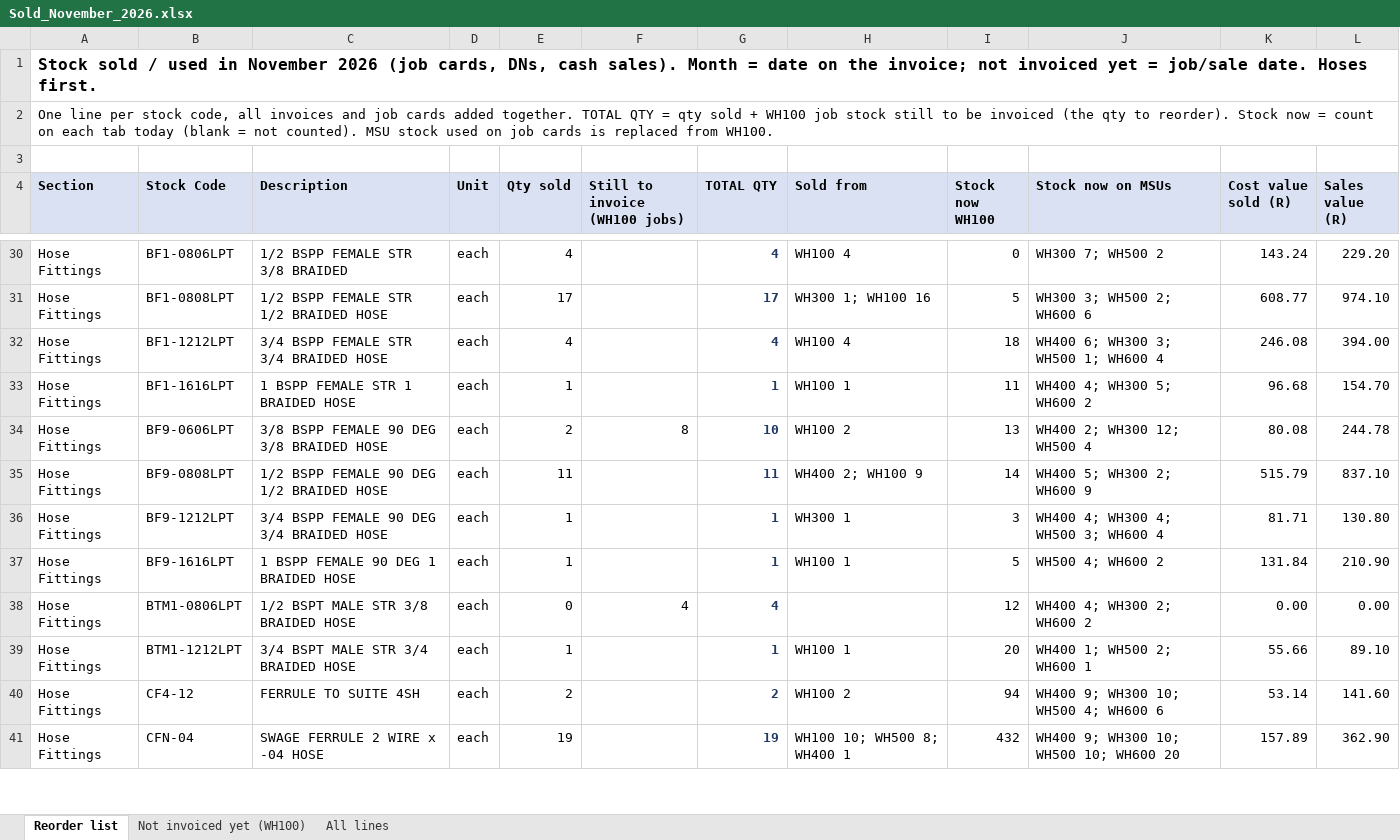
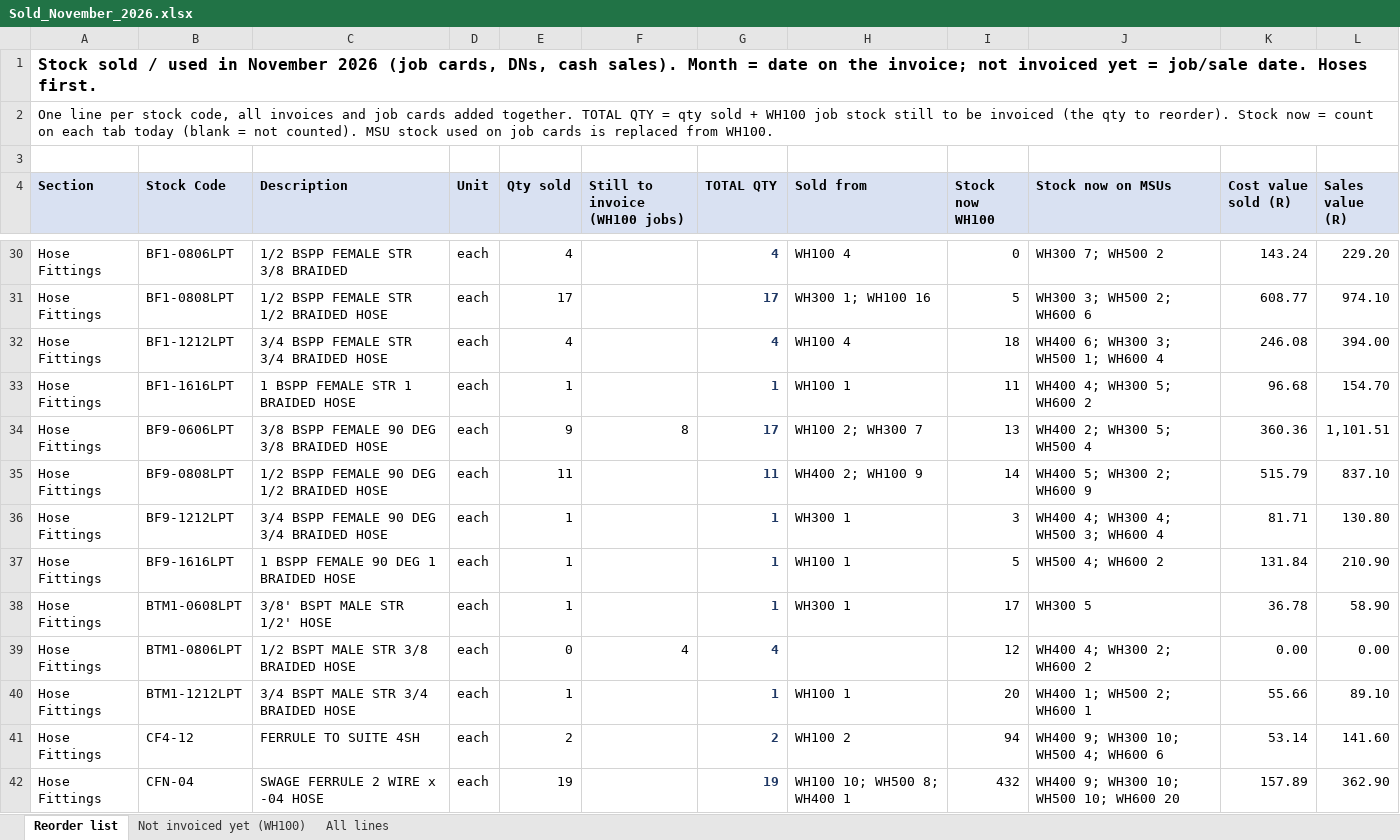
Before and after one commit to MichaelB1300/Pirtek-stock---live, an Excel workbook: Sold_November_2026.xlsx, sheet Reorder list, drawn as a sheet; only a part is shown, gaps mark what is left out; values as stored, in another font and other column widths than the file's, no borders; the diff covers the shown part only; the diff names each change by its address in the sheet, - before the commit and + after, or states it on an @@ line.

```diff
--- a/Sold_November_2026.xlsx (sheet Reorder list)
+++ b/Sold_November_2026.xlsx (sheet Reorder list)
-E34 (Qty sold): 2
+E34 (Qty sold): 9
-G34 (TOTAL QTY): 10
+G34 (TOTAL QTY): 17
-H34 (Sold from): WH100 2
+H34 (Sold from): WH100 2; WH300 7
-J34 (Stock now on MSUs): WH400 2; WH300 12; WH500 4
+J34 (Stock now on MSUs): WH400 2; WH300 5; WH500 4
-K34 (Cost value sold (R)): 80.08
+K34 (Cost value sold (R)): 360.36
-L34 (Sales value (R)): 244.78
+L34 (Sales value (R)): 1,101.51
+row 38: Hose Fittings | BTM1-0608LPT | 3/8' BSPT MALE STR 1/2' HOSE | each | 1 |  | 1 | WH300 1 | 17 | WH300 5 | 36.78 | 58.90
```
Also changed, not shown: 1 added row and 40 edited cells elsewhere in this sheet, sheet All lines, sheet Not invoiced yet (WH100), 2 other files.
